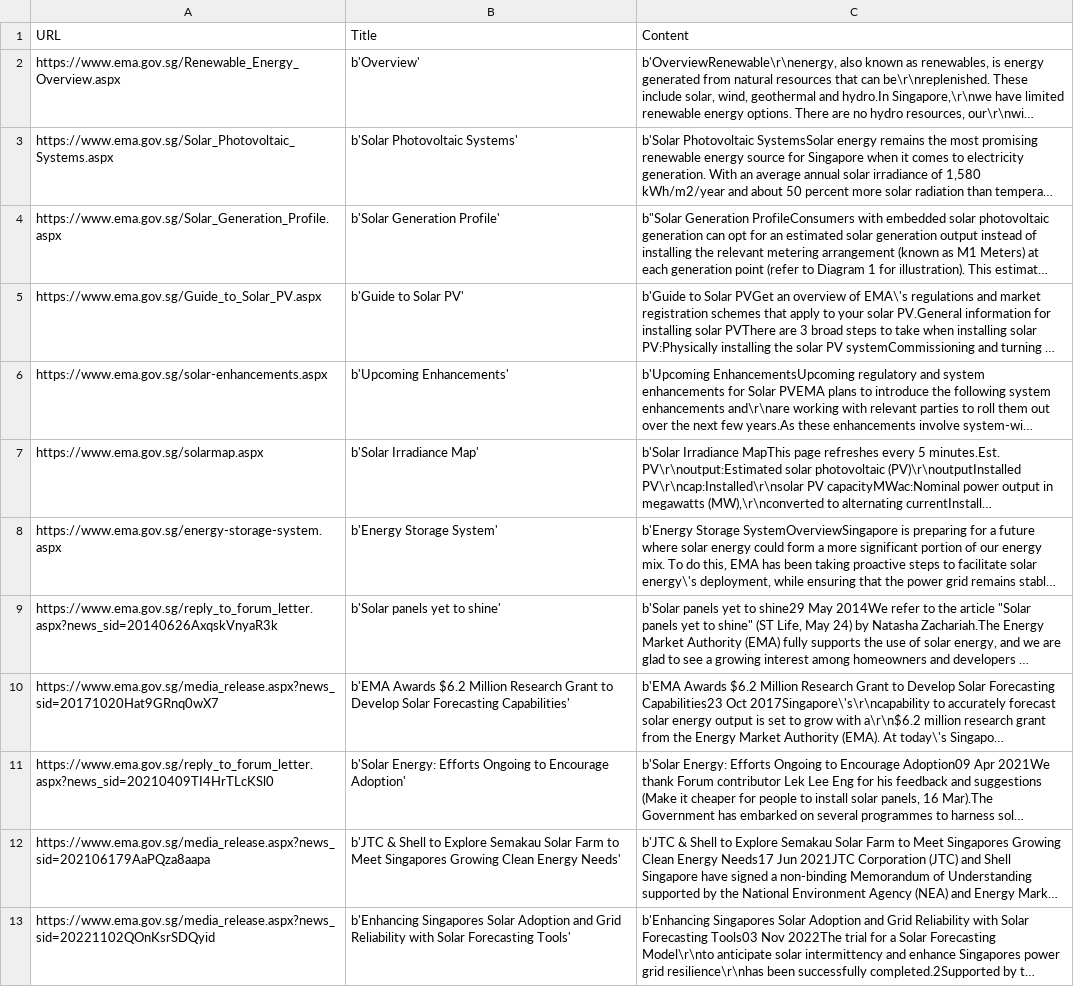
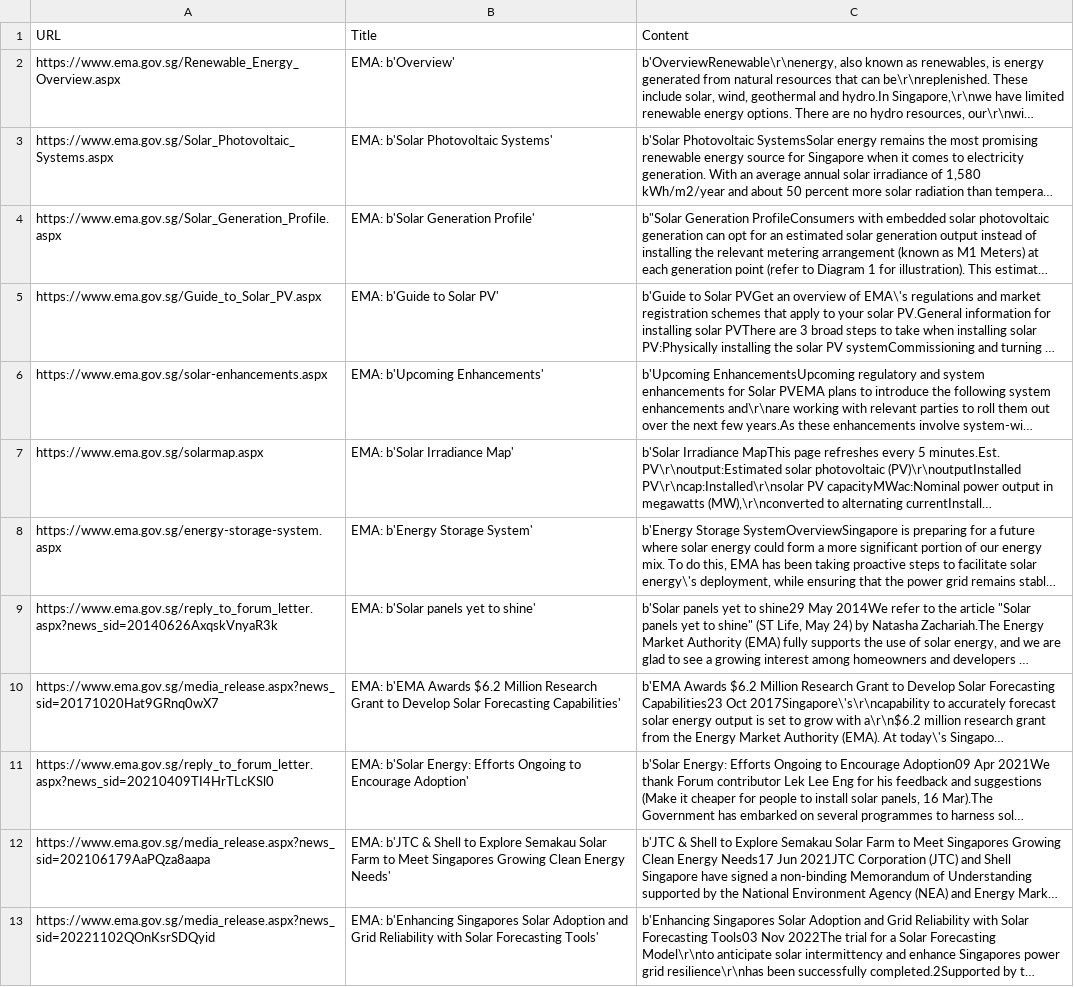
Before and after one commit to wonkishtofu/dsaid-hackathon23-illuminati, a CSV file: data/preprocessing/website/EMA/ema_website_transcript.csv, drawn as a sheet; long unchanged cells end in …; the diff names each change by its address in the sheet, - before the commit and + after, or states it on an @@ line.

Commit message:
fixed website scraping to include URLs and output into CSV file

```diff
--- a/data/preprocessing/website/EMA/ema_website_transcript.csv
+++ b/data/preprocessing/website/EMA/ema_website_transcript.csv
-B2 (Title): b'Overview'
+B2 (Title): EMA: b'Overview'
-B3 (Title): b'Solar Photovoltaic Systems'
+B3 (Title): EMA: b'Solar Photovoltaic Systems'
-B4 (Title): b'Solar Generation Profile'
+B4 (Title): EMA: b'Solar Generation Profile'
-B5 (Title): b'Guide to Solar PV'
+B5 (Title): EMA: b'Guide to Solar PV'
-B6 (Title): b'Upcoming Enhancements'
+B6 (Title): EMA: b'Upcoming Enhancements'
-B7 (Title): b'Solar Irradiance Map'
+B7 (Title): EMA: b'Solar Irradiance Map'
-B8 (Title): b'Energy Storage System'
+B8 (Title): EMA: b'Energy Storage System'
-B9 (Title): b'Solar panels yet to shine'
+B9 (Title): EMA: b'Solar panels yet to shine'
-B10 (Title): b'EMA Awards…
+B10 (Title): EMA: b'EMA Awards…
-B11 (Title): b'Solar Energy:…
+B11 (Title): EMA: b'Solar Energy:…
-B12 (Title): b'JTC &…
+B12 (Title): EMA: b'JTC &…
-B13 (Title): b'Enhancing Singapores…
+B13 (Title): EMA: b'Enhancing Singapores…
```
Also changed, not shown: 1 other file.
